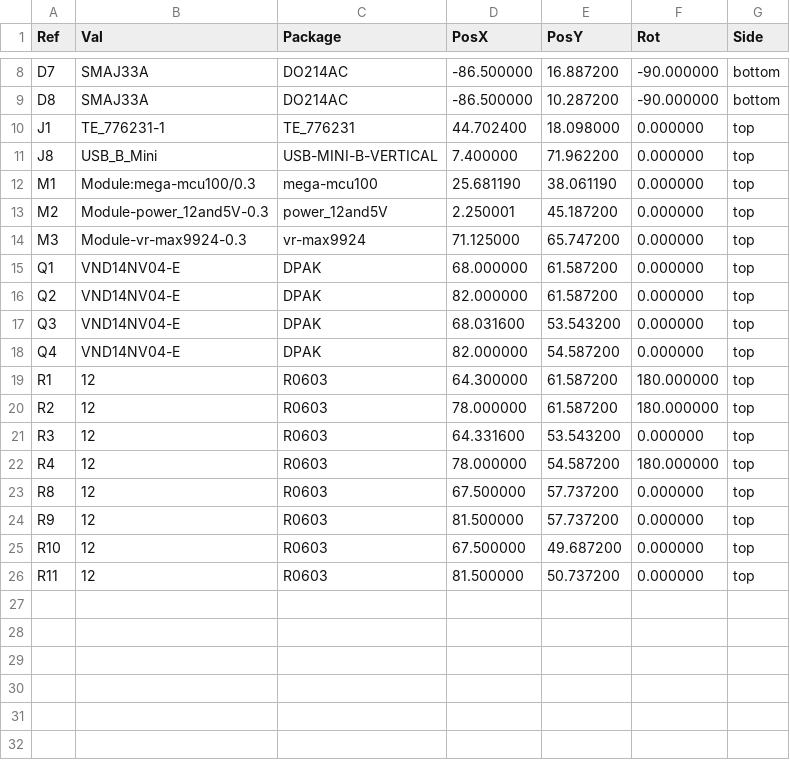
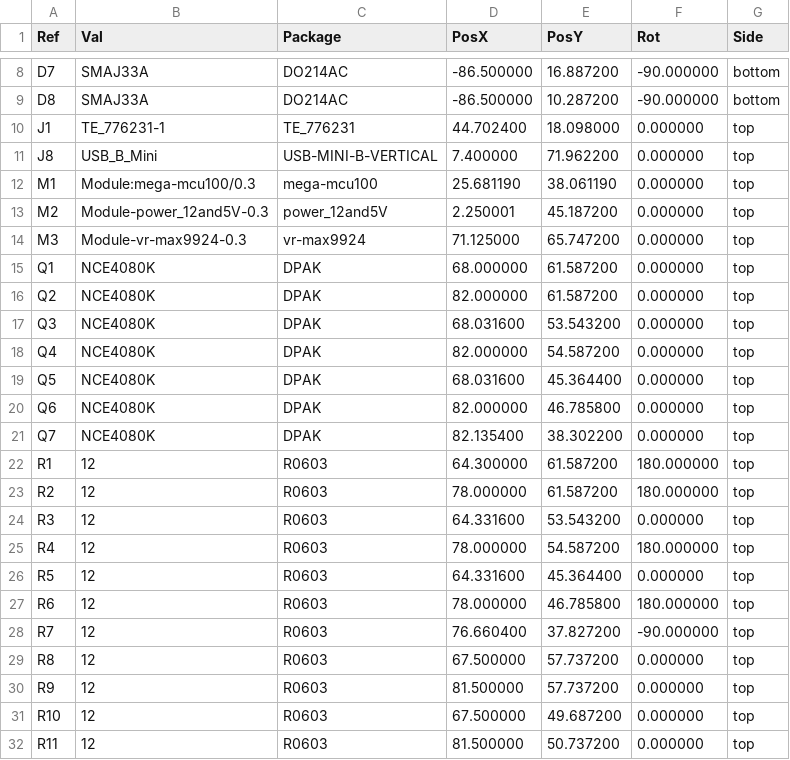
Before and after one commit to quintinbannink42/micro-core, a CSV file: gerber/microcore-all-pos.csv, drawn as a sheet; only a part is shown, gaps mark what is left out.

```diff
--- a/gerber/microcore-all-pos.csv
+++ b/gerber/microcore-all-pos.csv
@@ -14,6 +14,9 @@ Ref,Val,Package,PosX,PosY,Rot,Side
 "M3","Module-vr-max9924-0.3","vr-max9924",71.125000,65.747200,0.000000,top
-"Q1","VND14NV04-E","DPAK",68.000000,61.587200,0.000000,top
-"Q2","VND14NV04-E","DPAK",82.000000,61.587200,0.000000,top
-"Q3","VND14NV04-E","DPAK",68.031600,53.543200,0.000000,top
-"Q4","VND14NV04-E","DPAK",82.000000,54.587200,0.000000,top
+"Q1","NCE4080K","DPAK",68.000000,61.587200,0.000000,top
+"Q2","NCE4080K","DPAK",82.000000,61.587200,0.000000,top
+"Q3","NCE4080K","DPAK",68.031600,53.543200,0.000000,top
+"Q4","NCE4080K","DPAK",82.000000,54.587200,0.000000,top
+"Q5","NCE4080K","DPAK",68.031600,45.364400,0.000000,top
+"Q6","NCE4080K","DPAK",82.000000,46.785800,0.000000,top
+"Q7","NCE4080K","DPAK",82.135400,38.302200,0.000000,top
 "R1","12","R0603",64.300000,61.587200,180.000000,top
@@ -22,2 +25,5 @@ Ref,Val,Package,PosX,PosY,Rot,Side
 "R4","12","R0603",78.000000,54.587200,180.000000,top
+"R5","12","R0603",64.331600,45.364400,0.000000,top
+"R6","12","R0603",78.000000,46.785800,180.000000,top
+"R7","12","R0603",76.660400,37.827200,-90.000000,top
 "R8","12","R0603",67.500000,57.737200,0.000000,top
```
Also changed, not shown: gerber/microcore.csv, 16 other files.
